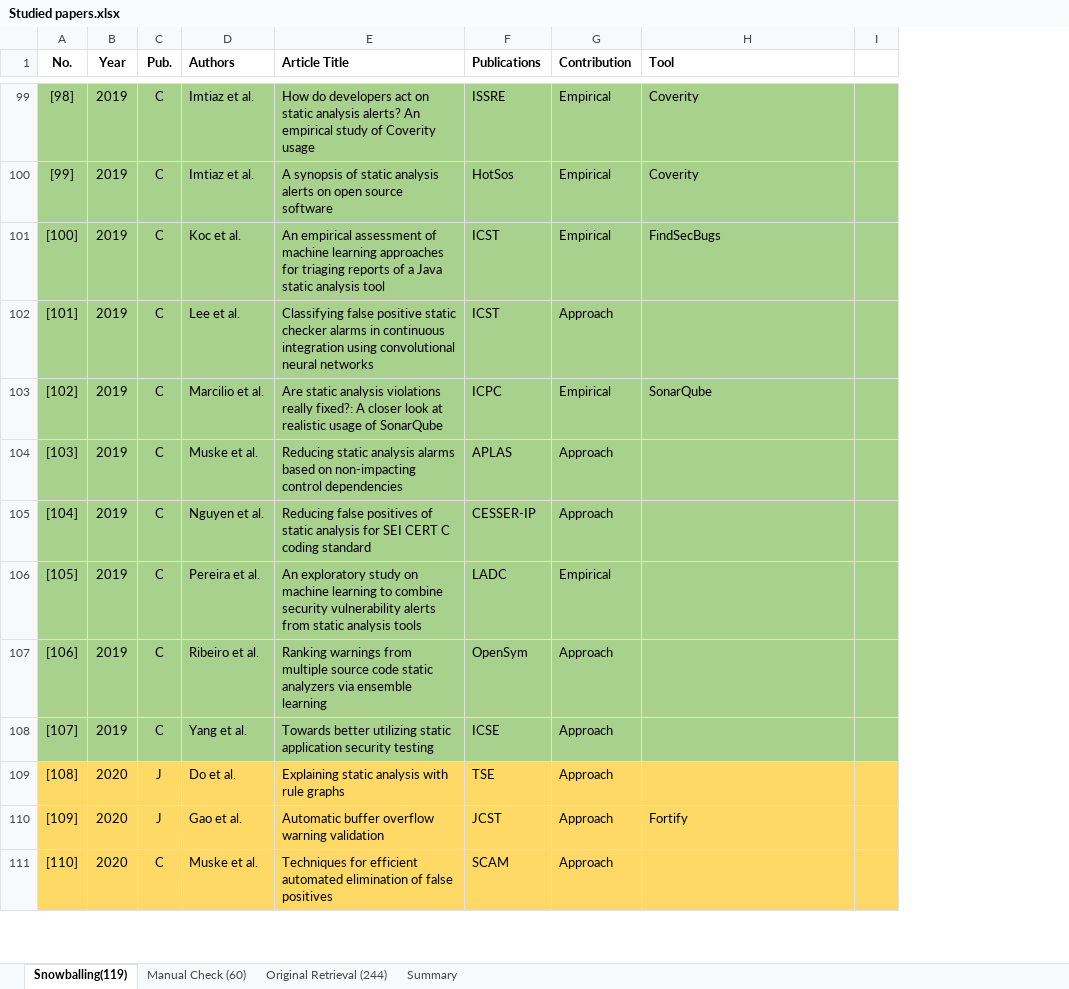
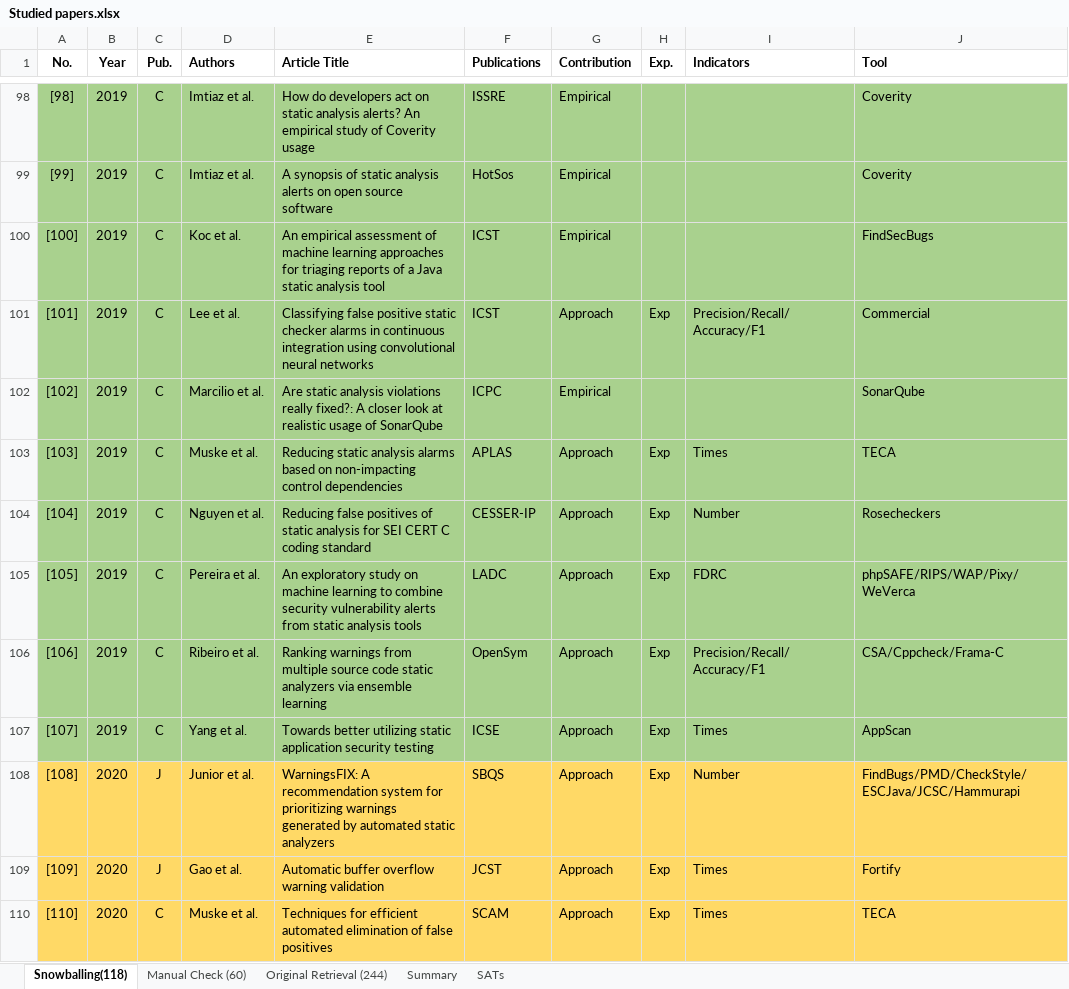
Before and after one commit to Naplues/TSE-Survey-FPM, an Excel workbook: Studied papers.xlsx, sheet Snowballing(118), drawn as a sheet; only a part is shown, gaps mark what is left out; values as stored, in another font and other column widths than the file's, no borders; removed rows and columns are numbered as before the commit, all else as after; the diff covers the shown part only; the diff names each change by its address in the sheet, - before the commit and + after, or states it on an @@ line.

```diff
--- a/Studied papers.xlsx (sheet Snowballing(118))
+++ b/Studied papers.xlsx (sheet Snowballing(118))
-sheet tab: Snowballing(119)
+sheet tab: Snowballing(118)
+sheet tab: SATs
+column H (Exp.), rows 101-110: Exp |  | Exp | Exp | Exp | Exp | Exp | Exp | Exp | Exp
+column I (Indicators), rows 101-110: Precision/Recall/Accuracy/F1 |  | Times | Number | FDRC | Precision/Recall/Accuracy/F1 | Times | Number | Times | Times
-column I, empty
-J101 (Tool): (empty)
+J101 (Tool): Commercial
-J103 (Tool): (empty)
+J103 (Tool): TECA
-J104 (Tool): (empty)
+J104 (Tool): Rosecheckers
-G105 (Contribution): Empirical
+G105 (Contribution): Approach
-J105 (Tool): (empty)
+J105 (Tool): phpSAFE/RIPS/WAP/Pixy/WeVerca
-J106 (Tool): (empty)
+J106 (Tool): CSA/Cppcheck/Frama-C
-J107 (Tool): (empty)
+J107 (Tool): AppScan
-D108 (Authors): Do et al.
+D108 (Authors): Junior et al.
-E108 (Article Title): Explaining static analysis with rule graphs
+E108 (Article Title): WarningsFIX: A recommendation system for prioritizing warnings generated by automated static analyzers
-F108 (Publications): TSE
+F108 (Publications): SBQS
-J108 (Tool): (empty)
+J108 (Tool): FindBugs/PMD/CheckStyle/ESCJava/JCSC/Hammurapi
-J110 (Tool): (empty)
+J110 (Tool): TECA
```
Also changed, not shown: 1 removed row and 43 edited cells elsewhere in this sheet, 1 other file.
